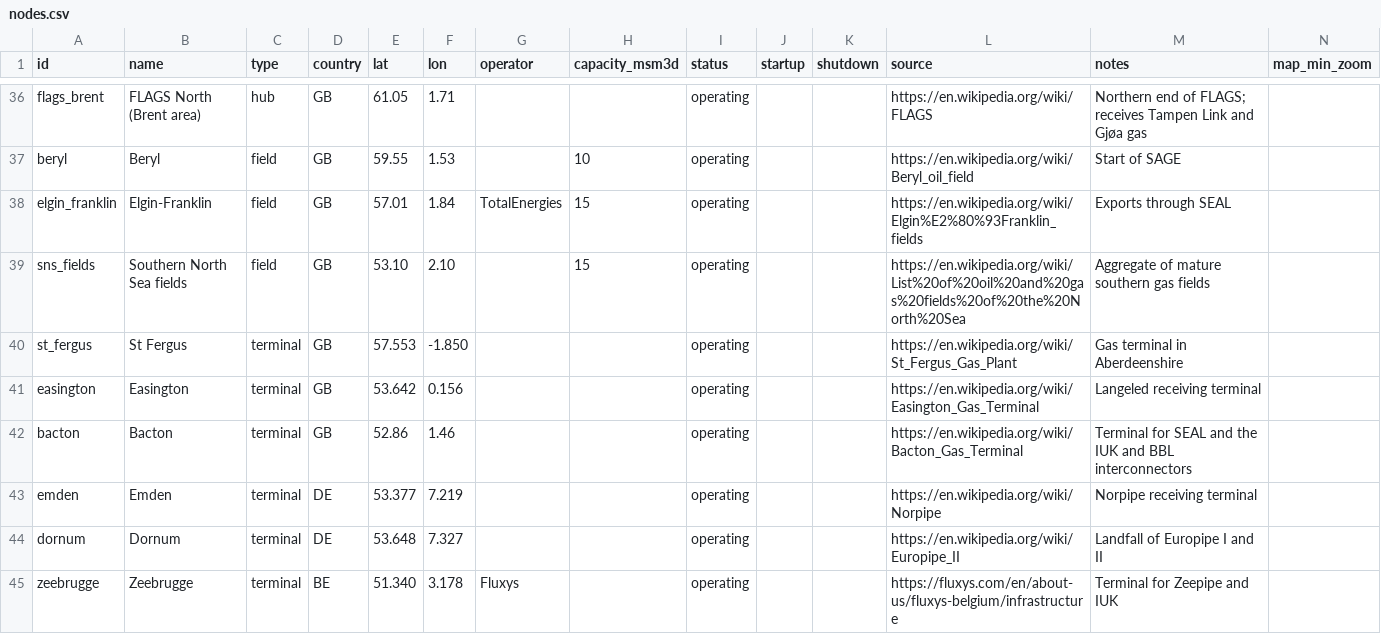
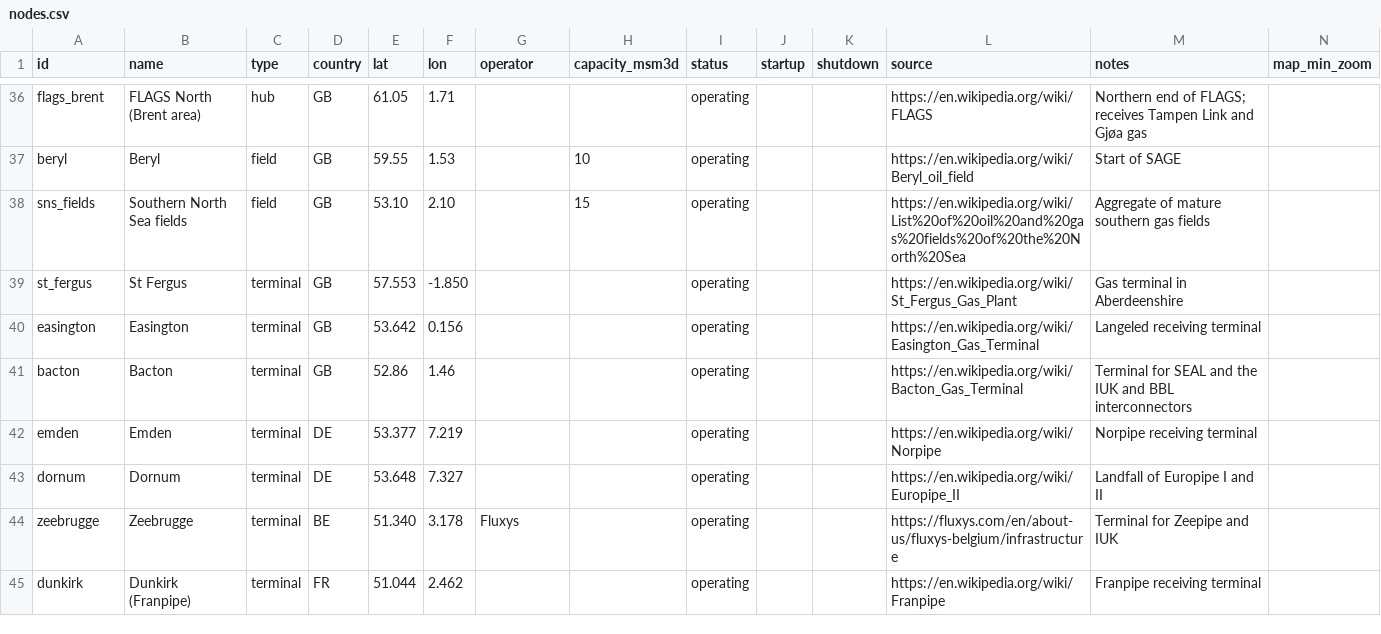
Before and after one commit to Rayha33/nora-network, a CSV file: data/nodes.csv, drawn as a sheet; only a part is shown, gaps mark what is left out; the shorter side is filled out with more unchanged rows; rows hold the shown columns only; the diff names each change by its address in the sheet, - before the commit and + after, or states it on an @@ line.

```diff
--- a/data/nodes.csv
+++ b/data/nodes.csv
-row 38: elgin_franklin | Elgin-Franklin | field | GB | 57.01 | 1.84 | TotalEnergies | 15 | operating |  |  | https://en.wikipedia.org/wiki/Elgin%E2%80%93Franklin_fields | Exports through SEAL
```
Also changed, not shown: 7 other files.
